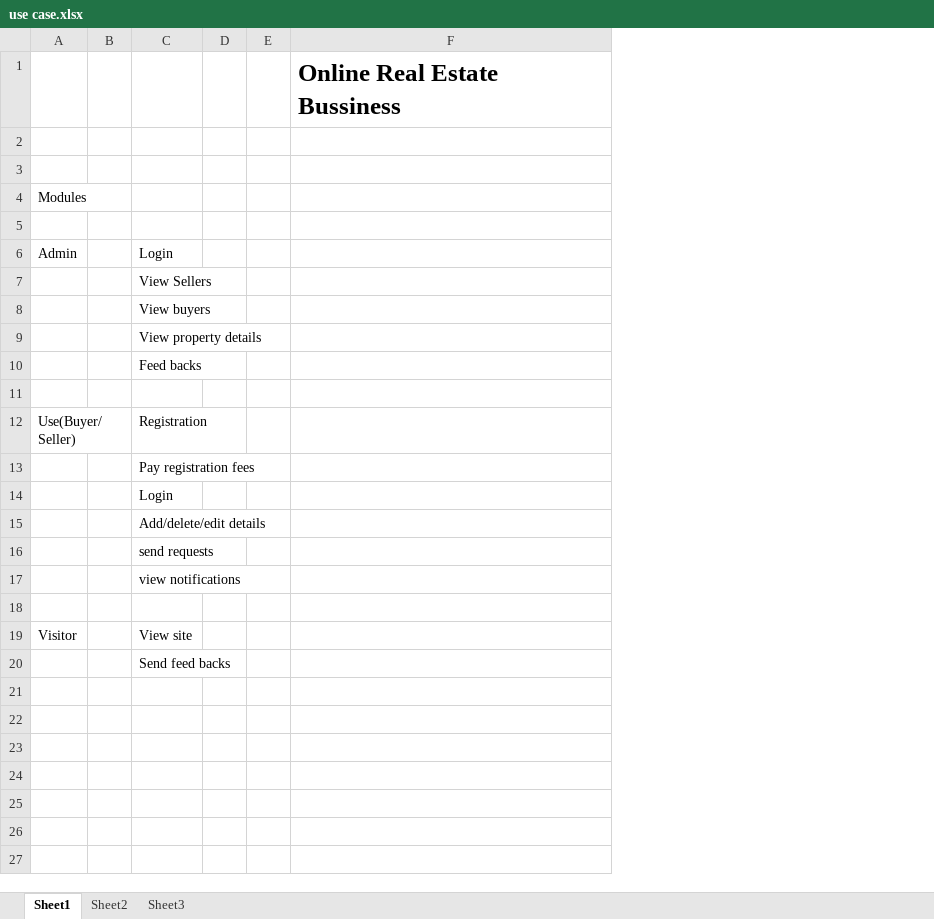
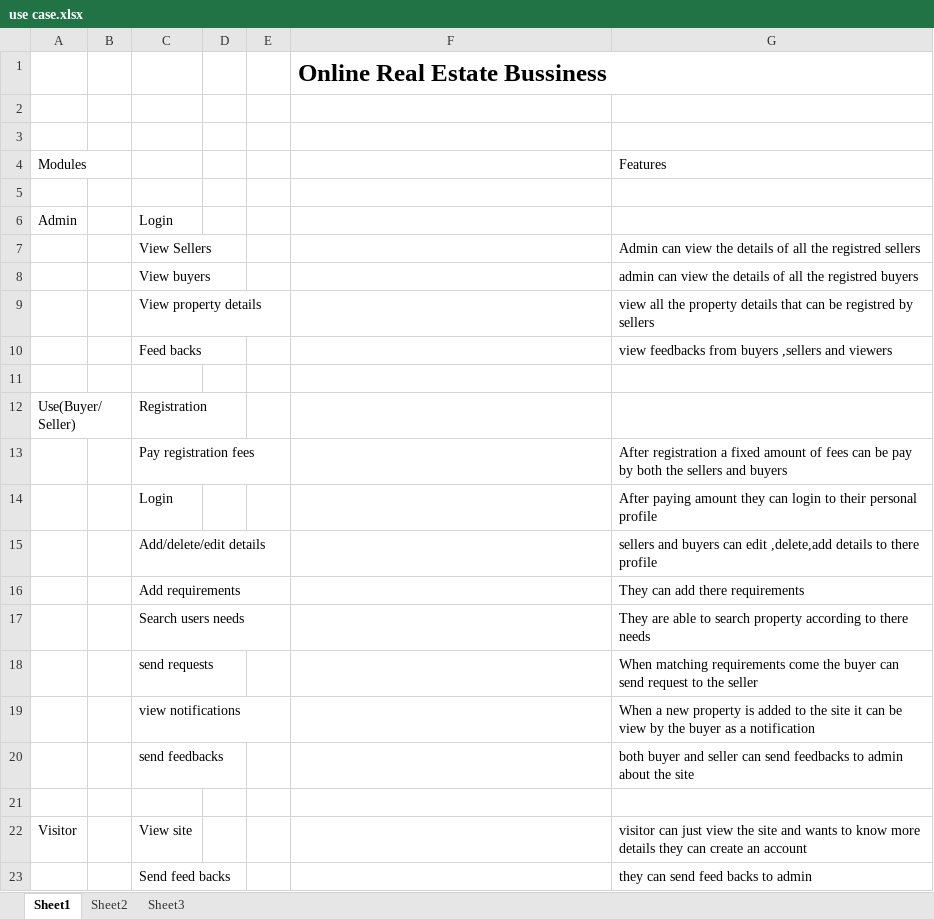
Before and after one commit to sandhanas/Mainproject, an Excel workbook: use case.xlsx, sheet Sheet1, drawn as a sheet; values as stored, in another font and other column widths than the file's, no borders; the diff names each change by its address in the sheet, - before the commit and + after, or states it on an @@ line.

Commit message:
Add files via upload

```diff
--- a/use case.xlsx (sheet Sheet1)
+++ b/use case.xlsx (sheet Sheet1)
+column G, rows 4-15: Features |  |  | Admin can view the details of all the registred sellers | admin can view the details of all the registred buyers | view all the property details that can be registred by sellers | view feedbacks from buyers ,sellers and viewers |  |  | After registration a fixed amount of fees can be pay by both the sellers and buyers | After paying amount they can login to their personal profile | sellers and buyers can edit ,delete,add details to there profile; rows 18-19: When matching requirements come the buyer can send request to the seller | When a new property is added to the site it can be view by the buyer as a notification; rows 22-23: visitor can just view the site and wants to know more details they can create an account | they can send feed backs to admin
+row 16:  |  | Add requirements |  |  |  | They can add there requirements
+row 17:  |  | Search users needs |  |  |  | They are able to search property according to there needs
+row 20:  |  | send feedbacks |  |  |  | both buyer and seller can send feedbacks to admin about the site
```
